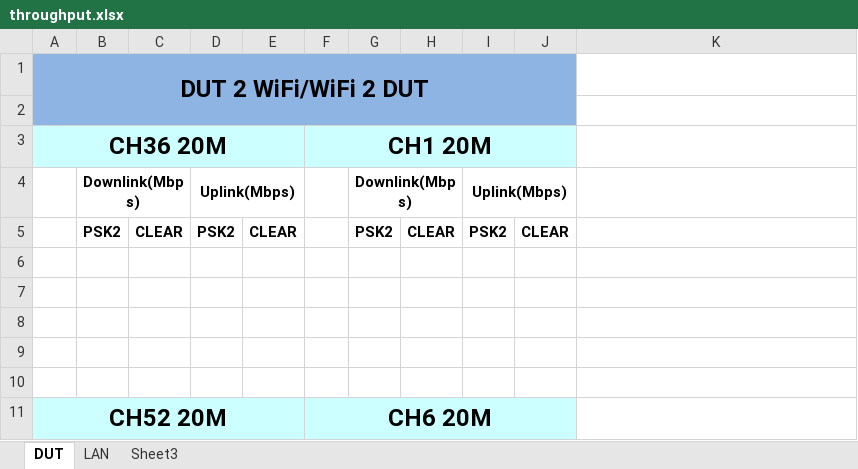
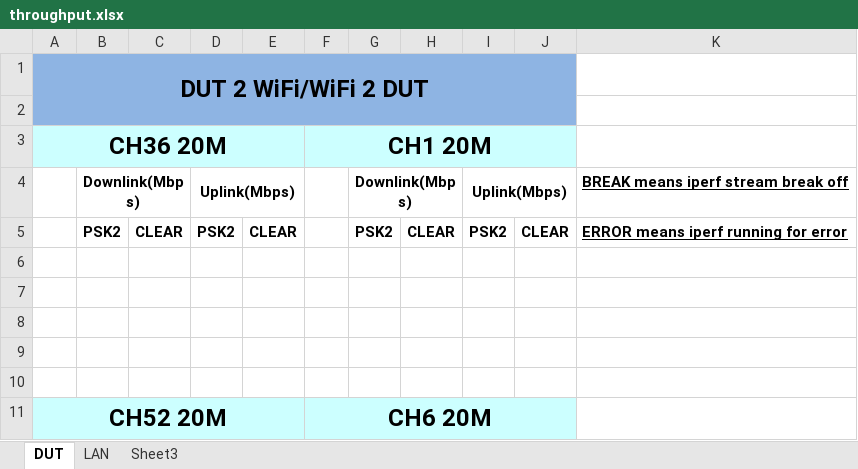
Before and after one commit to jacardl/peanuts, an Excel workbook: throughput.xlsx, sheet DUT, drawn as a sheet; only a part is shown; values as stored, in another font and other column widths than the file's, no borders; the diff names each change by its address in the sheet, - before the commit and + after, or states it on an @@ line.

Commit message:
1. enhance throughput report 2. add common2 dealing with import problem 3. change sequence in var

```diff
--- a/throughput.xlsx (sheet DUT)
+++ b/throughput.xlsx (sheet DUT)
-K4: (empty)
+K4: BREAK means iperf stream break off
-K5: (empty)
+K5: ERROR means iperf running for error
```
Also changed, not shown: sheet LAN, 4 other files.
